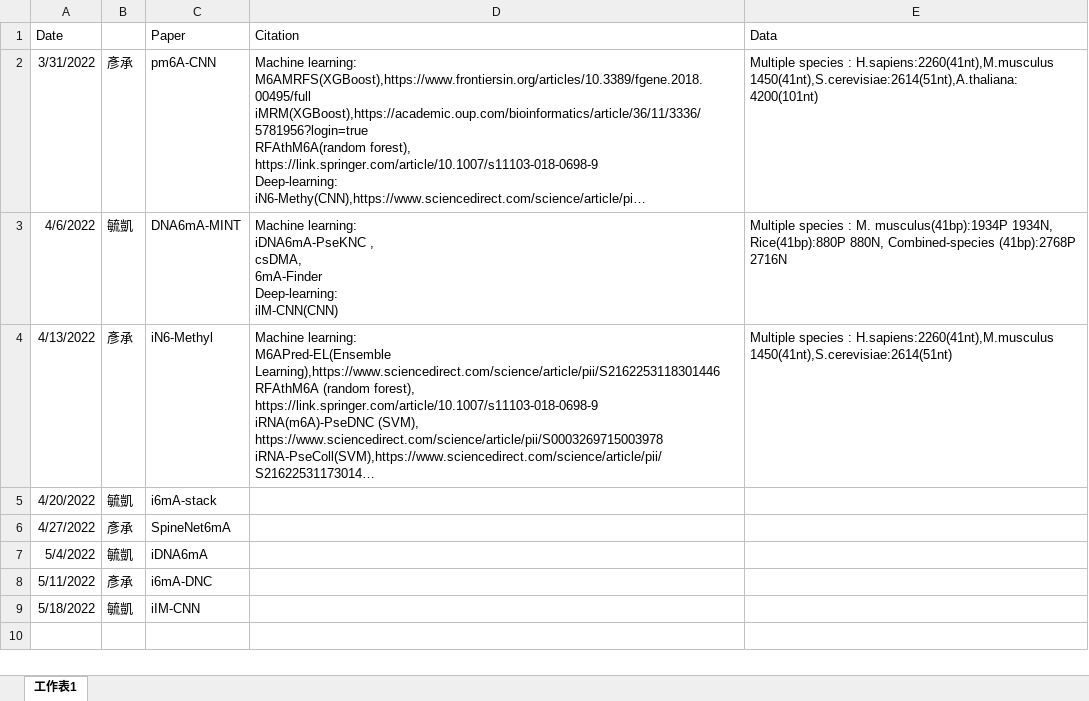
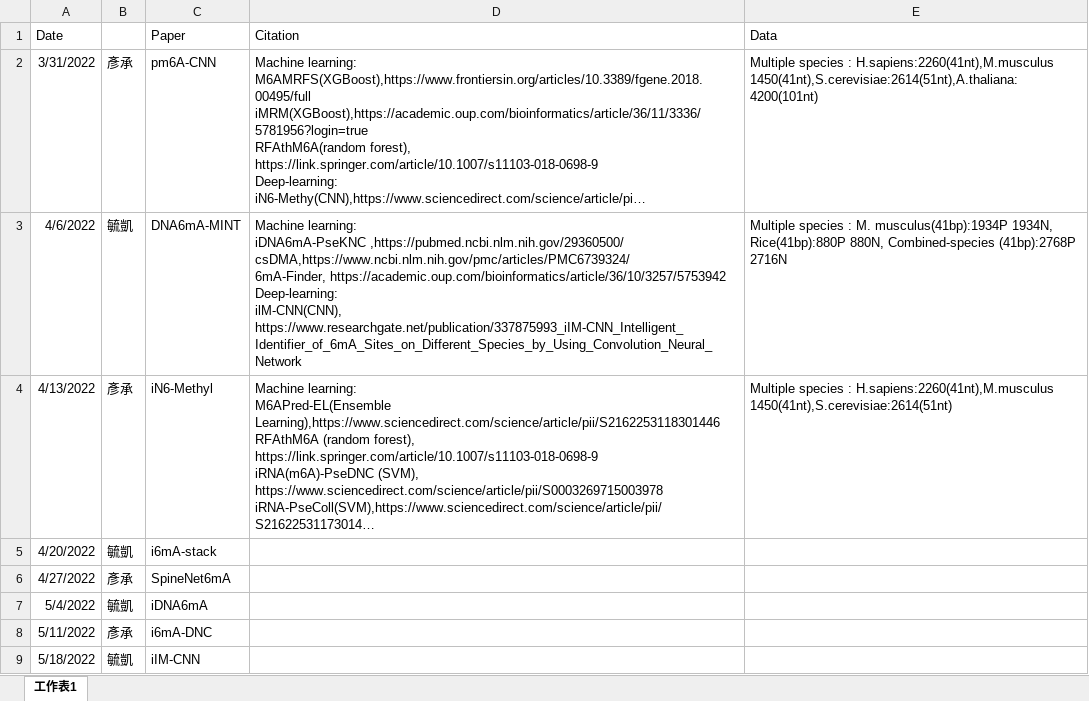
Before and after one commit to YanChengHuang/paper_implement, an Excel workbook: paper_implementation_scedule.xlsx, sheet 工作表1, drawn as a sheet; long unchanged cells end in …; values as stored, in another font and other column widths than the file's, no borders; ↵ is a line break in a cell; the diff names each change by its address in the sheet, - before the commit and + after, or states it on an @@ line.

Commit message:
DNA6mA-MINT

```diff
--- a/paper_implementation_scedule.xlsx (sheet 工作表1)
+++ b/paper_implementation_scedule.xlsx (sheet 工作表1)
-D3 (Citation): …learning: ↵ iDNA6mA-PseKNC , ↵ csDMA, ↵ 6mA-Finder ↵ Deep-learning: ↵ ilM-CNN(CNN)
+D3 (Citation): …learning: ↵ iDNA6mA-PseKNC ,https://pubmed.ncbi.nlm.nih.gov/29360500/ ↵ csDMA,https://www.ncbi.nlm.nih.gov/pmc/articles/PMC6739324/ ↵ 6mA-Finder, https://academic.oup.com/bioinformatics/article/36/10/3257/5753942 ↵ Deep-learning: ↵ ilM-CNN(CNN), https://www.researchgate.net/publication/337875993_iIM-CNN_Intelligent_Identifier_of_6mA_Sites_on_Different_Species_by_Using_Convolution_Neural_Network
```
